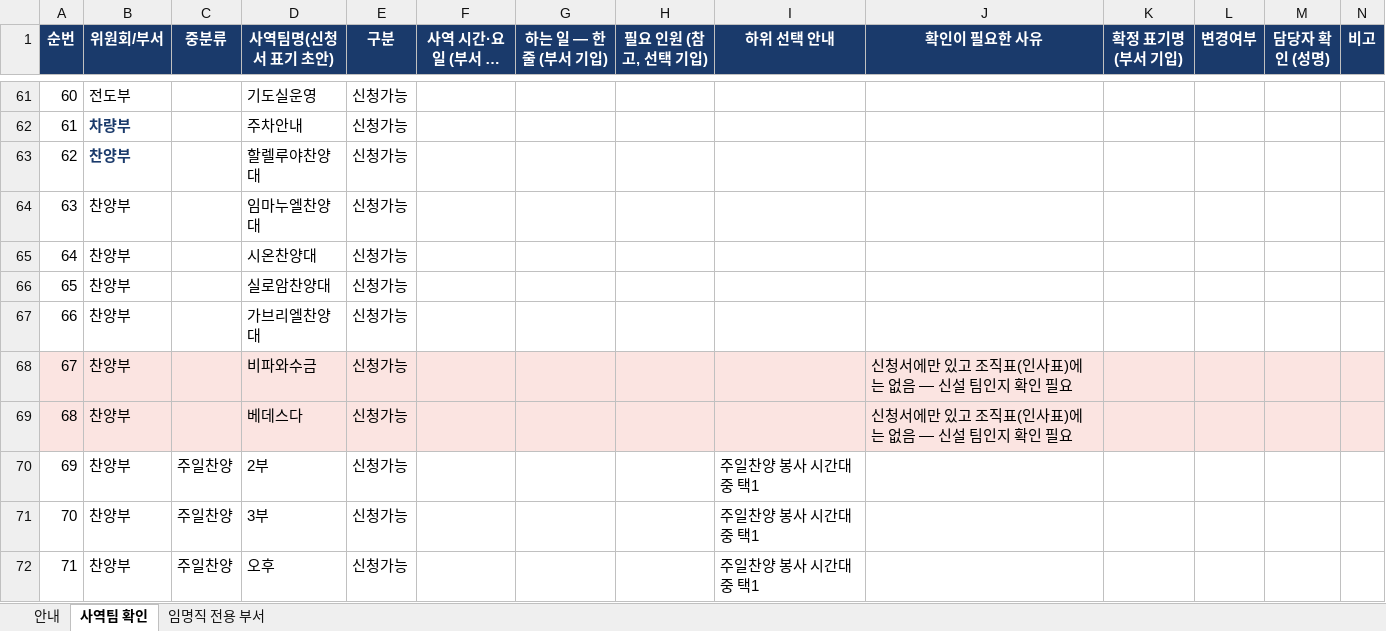
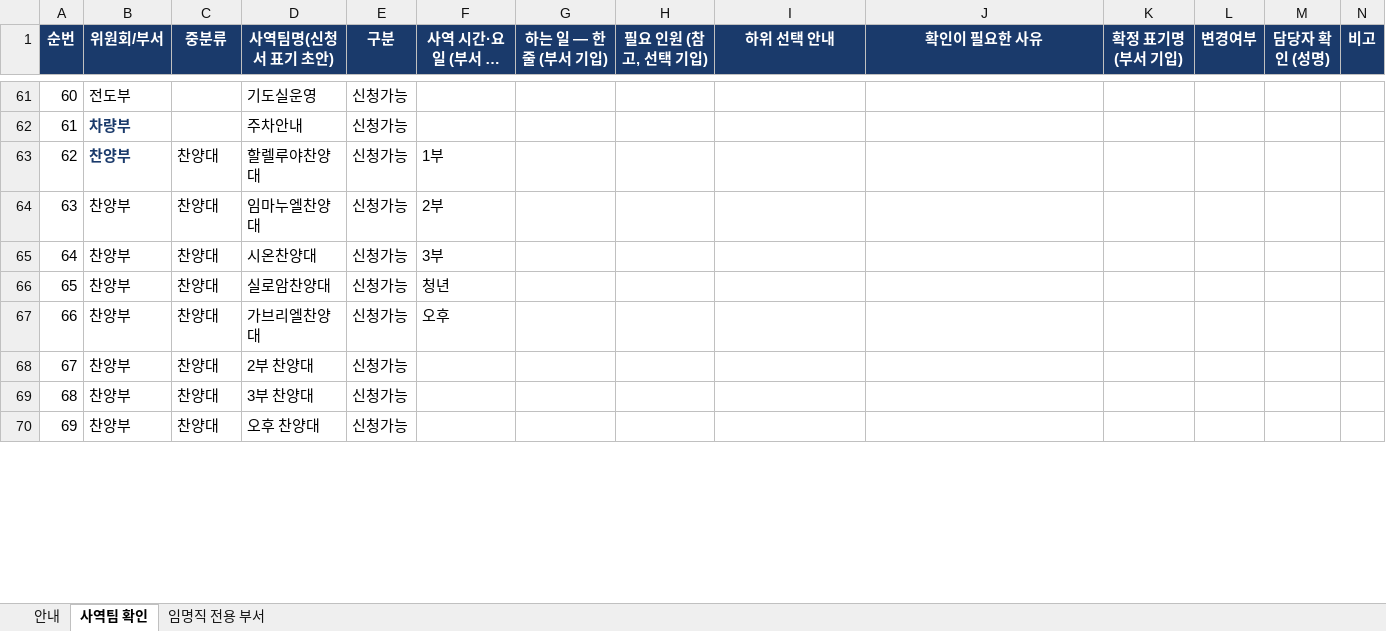
Before and after one commit to sewoongkim1/bible-memorize-church-app-v2, an Excel workbook: ministry/2026_사역신청_부서확인양식.xlsx, sheet 사역팀 확인, drawn as a sheet; only a part is shown, gaps mark what is left out; long unchanged cells end in …; values as stored, in another font and other column widths than the file's, no borders; removed rows and columns are numbered as before the commit, all else as after; the diff covers the shown part only; the diff names each change by its address in the sheet, - before the commit and + after, or states it on an @@ line.

```diff
--- a/ministry/2026_사역신청_부서확인양식.xlsx (sheet 사역팀 확인)
+++ b/ministry/2026_사역신청_부서확인양식.xlsx (sheet 사역팀 확인)
-C63:C67 (중분류): (empty)
+C63:C67 (중분류): 찬양대
-F63 (사역 시간·요일 (부서 기입)): (empty)
+F63 (사역 시간·요일 (부서 기입)): 1부
-F64 (사역 시간·요일 (부서 기입)): (empty)
+F64 (사역 시간·요일 (부서 기입)): 2부
-F65 (사역 시간·요일 (부서 기입)): (empty)
+F65 (사역 시간·요일 (부서 기입)): 3부
-F66 (사역 시간·요일 (부서 기입)): (empty)
+F66 (사역 시간·요일 (부서 기입)): 청년
-F67 (사역 시간·요일 (부서 기입)): (empty)
+F67 (사역 시간·요일 (부서 기입)): 오후
-row 68: 67 | 찬양부 |  | 비파와수금 | 신청가능 |  |  |  |  | 신청서에만 있고 조직표(인사표)에는 없음 — 신설 팀인지 확인 필요
-row 69: 68 | 찬양부 |  | 베데스다 | 신청가능 |  |  |  |  | 신청서에만 있고 조직표(인사표)에는 없음 — 신설 팀인지 확인 필요
@@ column A (순번) renumbered from row 68 down @@
-C68:C70 (중분류): 주일찬양
+C68:C70 (중분류): 찬양대
-D68 (사역팀명(신청서 표기 초안)): 2부
+D68 (사역팀명(신청서 표기 초안)): 2부 찬양대
-I68:I70 (하위 선택 안내): 주일찬양 봉사 시간대 중 택1
+I68:I70 (하위 선택 안내): (empty)
-D69 (사역팀명(신청서 표기 초안)): 3부
+D69 (사역팀명(신청서 표기 초안)): 3부 찬양대
-D70 (사역팀명(신청서 표기 초안)): 오후
+D70 (사역팀명(신청서 표기 초안)): 오후 찬양대
```
Also changed, not shown: 2 added rows, 4 removed rows and 16 edited cells elsewhere in this sheet, sheet 안내, 7 other files.
